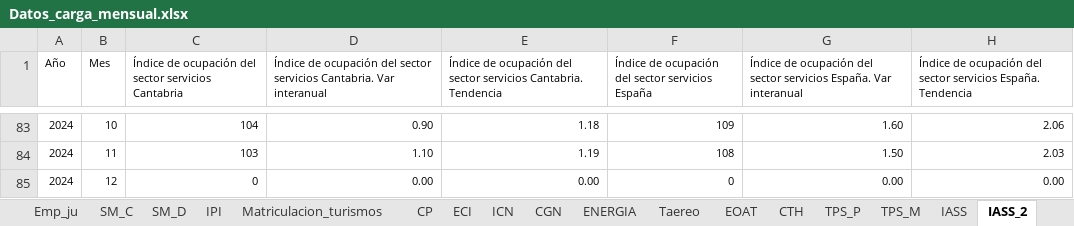
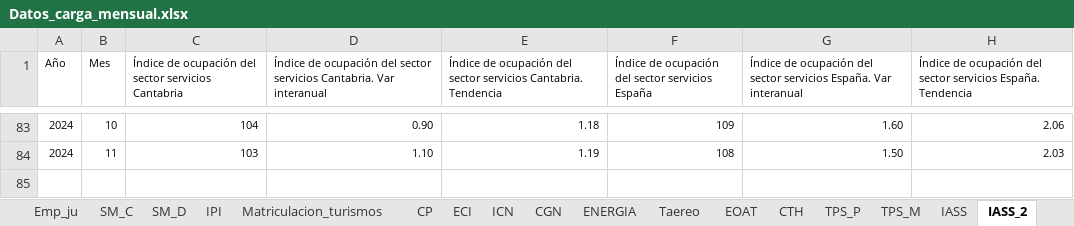
Before and after one commit to icane/economic-indicators, an Excel workbook: etl/data/input/Datos_carga_mensual.xlsx, sheet IASS_2, drawn as a sheet; only a part is shown, gaps mark what is left out; values as stored, in another font and other column widths than the file's, no borders; the diff names each change by its address in the sheet, - before the commit and + after, or states it on an @@ line.

```diff
--- a/etl/data/input/Datos_carga_mensual.xlsx (sheet IASS_2)
+++ b/etl/data/input/Datos_carga_mensual.xlsx (sheet IASS_2)
-row 85: 2024 | 12 | 0 | 0.00 | 0.00 | 0 | 0.00 | 0.00
```
Also changed, not shown: sheet TPS_M, sheet ICN, sheet IPI, sheet SM_D, sheet SM_C, sheet TPS_P, 2 more sheets, 19 other files.
